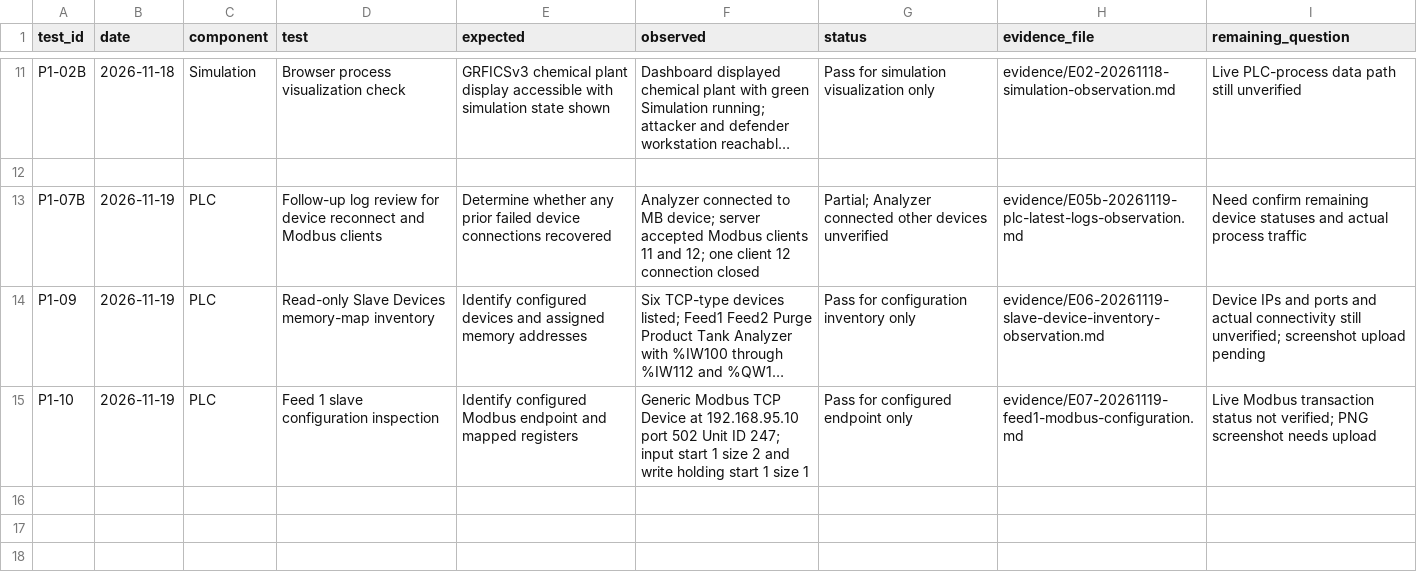
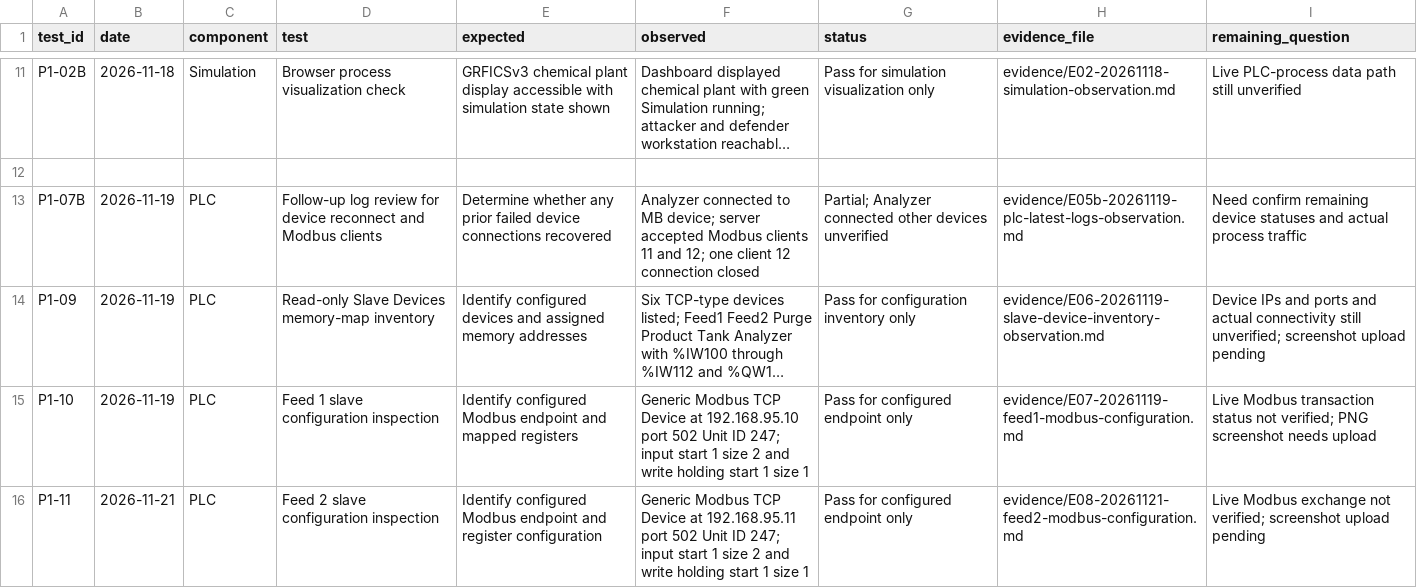
Before and after one commit to Cspenc3/security-portfolio, a CSV file: ot-security-architecture-lab/01-baseline/test-results.csv, drawn as a sheet; only a part is shown, gaps mark what is left out; long unchanged cells end in …; the diff names each change by its address in the sheet, - before the commit and + after, or states it on an @@ line.

Commit message:
Add Feed 2 endpoint to Phase 1 evidence and network inventory

```diff
--- a/ot-security-architecture-lab/01-baseline/test-results.csv
+++ b/ot-security-architecture-lab/01-baseline/test-results.csv
+row 16: P1-11 | 2026-11-21 | PLC | Feed 2 slave configuration inspection | Identify configured Modbus endpoint and register configuration | Generic Modbus TCP Device at 192.168.95.11 port 502 Unit ID 247; input start 1 size 2 and write holding start 1 size 1 | Pass for configured endpoint only | evidence/E08-20261121-feed2-modbus-configuration.md | Live Modbus exchange not verified; screenshot upload pending
```
